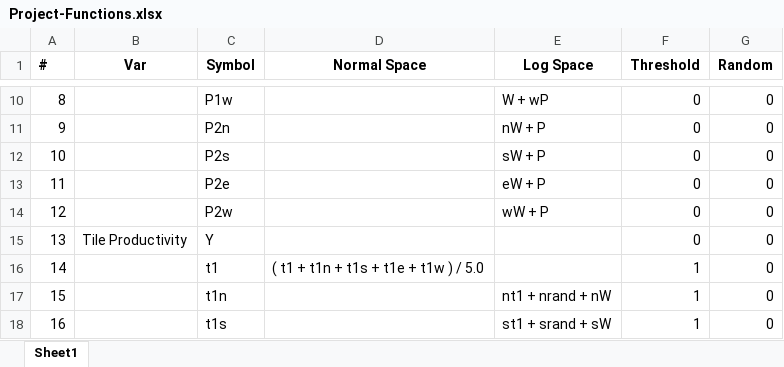
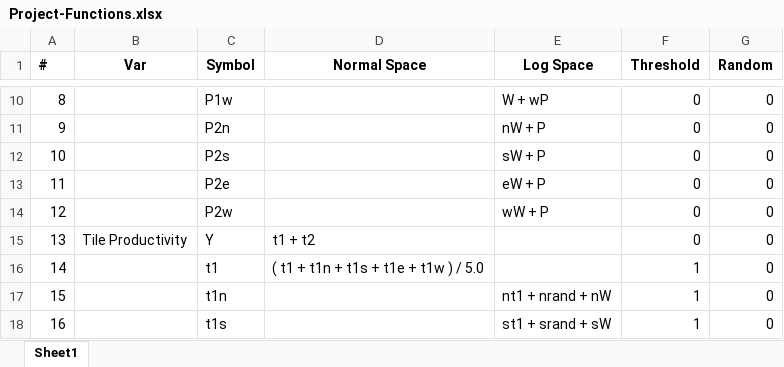
Before and after one commit to Alerosin/Markov-Simulator, an Excel workbook: Project-Functions.xlsx, sheet Sheet1, drawn as a sheet; only a part is shown, gaps mark what is left out; values as stored, in another font and other column widths than the file's, no borders; the diff names each change by its address in the sheet, - before the commit and + after, or states it on an @@ line.

```diff
--- a/Project-Functions.xlsx (sheet Sheet1)
+++ b/Project-Functions.xlsx (sheet Sheet1)
-D15 (Normal Space): (empty)
+D15 (Normal Space): t1 + t2
```
Also changed, not shown: 3 other files.
